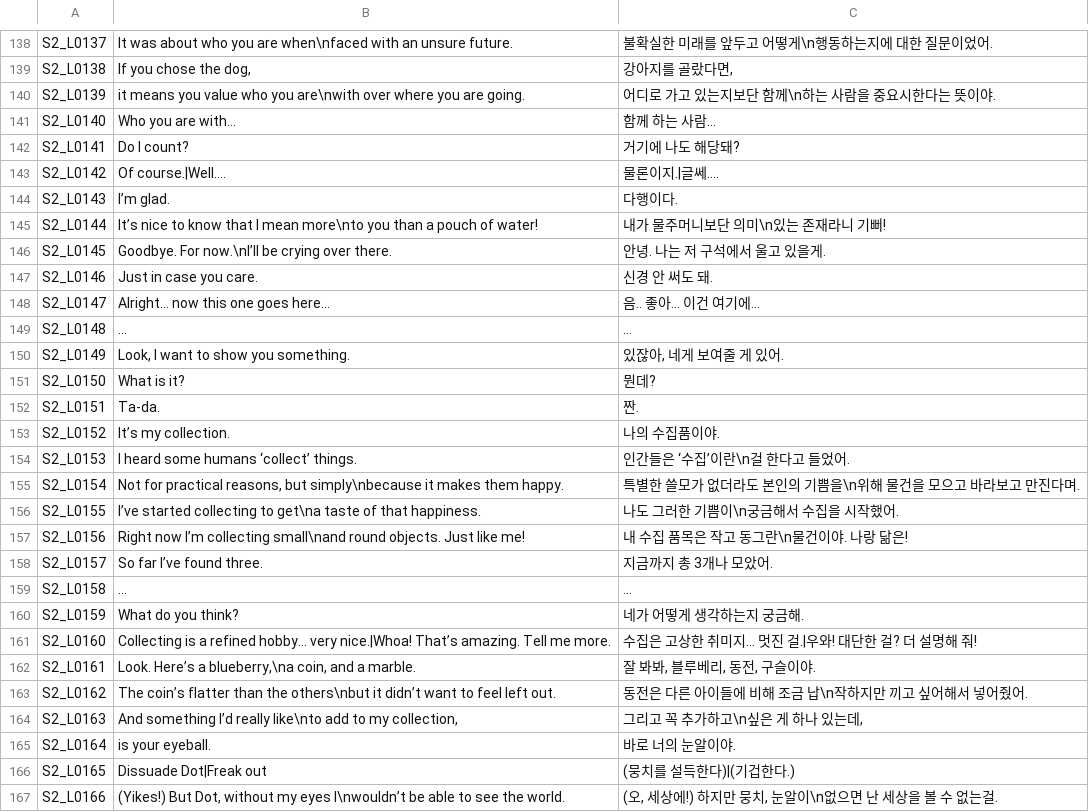
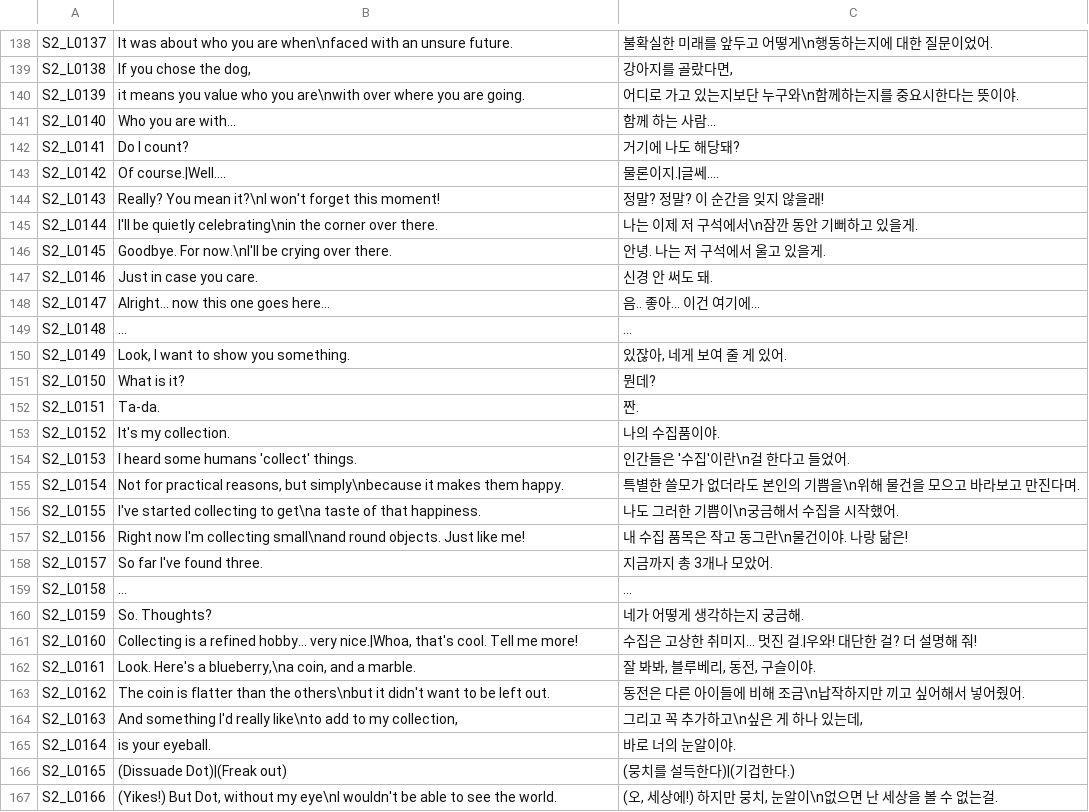
Before and after one commit to MungchiTheBlackThing/The-Black-Thing, a CSV file: Assets/Resources/CSV/LocalizationCSV/Sub_Ch2.csv, drawn as a sheet; only a part is shown, gaps mark what is left out; the diff covers the shown part only.

```diff
--- a/Assets/Resources/CSV/LocalizationCSV/Sub_Ch2.csv
+++ b/Assets/Resources/CSV/LocalizationCSV/Sub_Ch2.csv
@@ -139,29 +139,29 @@ S2_L0137,It was about who you are when\nfaced with an unsure future.,불확실
 S2_L0138,"If you chose the dog,","강아지를 골랐다면,"
-S2_L0139,it means you value who you are\nwith over where you are going.,어디로 가고 있는지보단 함께\n하는 사람을 중요시한다는 뜻이야.
-S2_L0140,Who you are with…,함께 하는 사람…
+S2_L0139,it means you value who you are\nwith over where you are going.,어디로 가고 있는지보단 누구와\n함께하는지를 중요시한다는 뜻이야.
+S2_L0140,Who you are with...,함께 하는 사람...
 S2_L0141,Do I count?,거기에 나도 해당돼?
-S2_L0142,Of course.|Well….,물론이지.|글쎄….
-S2_L0143,I’m glad.,다행이다.
-S2_L0144,It’s nice to know that I mean more\nto you than a pouch of water!,내가 물주머니보단 의미\n있는 존재라니 기뻐!
-S2_L0145,Goodbye. For now.\nI’ll be crying over there.,안녕. 나는 저 구석에서 울고 있을게.
+S2_L0142,Of course.|Well....,물론이지.|글쎄....
+S2_L0143,Really? You mean it?\nI won't forget this moment!,정말? 정말? 이 순간을 잊지 않을래!
+S2_L0144,I'll be quietly celebrating\nin the corner over there.,나는 이제 저 구석에서\n잠깐 동안 기뻐하고 있을게.
+S2_L0145,Goodbye. For now.\nI'll be crying over there.,안녕. 나는 저 구석에서 울고 있을게.
 S2_L0146,Just in case you care.,신경 안 써도 돼.
-S2_L0147,Alright… now this one goes here…,음.. 좋아… 이건 여기에…
-S2_L0148,…,…
-S2_L0149,"Look, I want to show you something.","있잖아, 네게 보여줄 게 있어."
+S2_L0147,Alright... now this one goes here...,음.. 좋아... 이건 여기에...
+S2_L0148,...,...
+S2_L0149,"Look, I want to show you something.","있잖아, 네게 보여 줄 게 있어."
 S2_L0150,What is it?,뭔데?
 S2_L0151,Ta-da.,짠.
-S2_L0152,It’s my collection.,나의 수집품이야.
-S2_L0153,I heard some humans ‘collect’ things.,인간들은 ‘수집’이란\n걸 한다고 들었어.
+S2_L0152,It's my collection.,나의 수집품이야.
+S2_L0153,I heard some humans 'collect' things.,인간들은 '수집'이란\n걸 한다고 들었어.
 S2_L0154,"Not for practical reasons, but simply\nbecause it makes them happy.",특별한 쓸모가 없더라도 본인의 기쁨을\n위해 물건을 모으고 바라보고 만진다며.
-S2_L0155,I’ve started collecting to get\na taste of that happiness.,나도 그러한 기쁨이\n궁금해서 수집을 시작했어.
-S2_L0156,Right now I’m collecting small\nand round objects. Just like me!,내 수집 품목은 작고 동그란\n물건이야. 나랑 닮은!
-S2_L0157,So far I’ve found three.,지금까지 총 3개나 모았어.
-S2_L0158,…,…
-S2_L0159,What do you think?,네가 어떻게 생각하는지 궁금해.
-S2_L0160,Collecting is a refined hobby… very nice.|Whoa! That’s amazing. Tell me more.,수집은 고상한 취미지… 멋진 걸.|우와! 대단한 걸? 더 설명해 줘!
-S2_L0161,"Look. Here’s a blueberry,\na coin, and a marble.","잘 봐봐, 블루베리, 동전, 구슬이야."
-S2_L0162,The coin’s flatter than the others\nbut it didn’t want to feel left out.,동전은 다른 아이들에 비해 조금 납\n작하지만 끼고 싶어해서 넣어줬어.
-S2_L0163,"And something I’d really like\nto add to my collection,","그리고 꼭 추가하고\n싶은 게 하나 있는데,"
+S2_L0155,I've started collecting to get\na taste of that happiness.,나도 그러한 기쁨이\n궁금해서 수집을 시작했어.
+S2_L0156,Right now I'm collecting small\nand round objects. Just like me!,내 수집 품목은 작고 동그란\n물건이야. 나랑 닮은!
+S2_L0157,So far I've found three.,지금까지 총 3개나 모았어.
+S2_L0158,...,...
+S2_L0159,So. Thoughts?,네가 어떻게 생각하는지 궁금해.
+S2_L0160,"Collecting is a refined hobby... very nice.|Whoa, that's cool. Tell me more!",수집은 고상한 취미지... 멋진 걸.|우와! 대단한 걸? 더 설명해 줘!
+S2_L0161,"Look. Here's a blueberry,\na coin, and a marble.","잘 봐봐, 블루베리, 동전, 구슬이야."
+S2_L0162,The coin is flatter than the others\nbut it didn't want to be left out.,동전은 다른 아이들에 비해 조금\n납작하지만 끼고 싶어해서 넣어줬어.
+S2_L0163,"And something I'd really like\nto add to my collection,","그리고 꼭 추가하고\n싶은 게 하나 있는데,"
 S2_L0164,is your eyeball.,바로 너의 눈알이야.
-S2_L0165,Dissuade Dot|Freak out,(뭉치를 설득한다)|(기겁한다.)
-S2_L0166,"(Yikes!) But Dot, without my eyes I\nwouldn’t be able to see the world.","(오, 세상에!) 하지만 뭉치, 눈알이\n없으면 난 세상을 볼 수 없는걸."
+S2_L0165,(Dissuade Dot)|(Freak out),(뭉치를 설득한다)|(기겁한다.)
+S2_L0166,"(Yikes!) But Dot, without my eye\nI wouldn't be able to see the world.","(오, 세상에!) 하지만 뭉치, 눈알이\n없으면 난 세상을 볼 수 없는걸."
```
Also changed, not shown: 143 edited cells elsewhere in this file, Assets/Resources/CSV/LocalizationCSV/Sub_Ch1.csv, Assets/Resources/CSV/sub_script/sub_ch1.csv, 1 other file.
